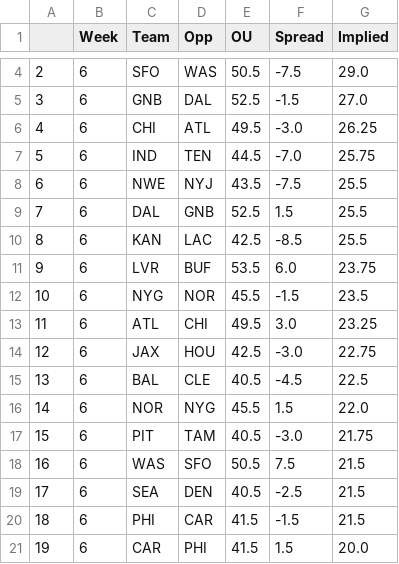
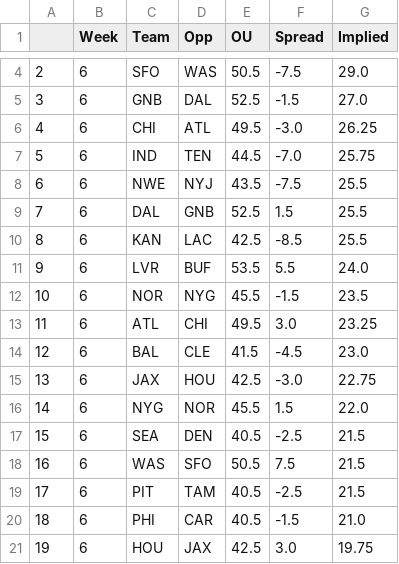
Before and after one commit to JonPGH/nflApp, a CSV file: Data/implied_totals.csv, drawn as a sheet; only a part is shown, gaps mark what is left out; the diff covers the shown part only.

```diff
--- a/Data/implied_totals.csv
+++ b/Data/implied_totals.csv
@@ -10,12 +10,12 @@
 8,6,KAN,LAC,42.5,-8.5,25.5
-9,6,LVR,BUF,53.5,6.0,23.75
-10,6,NYG,NOR,45.5,-1.5,23.5
+9,6,LVR,BUF,53.5,5.5,24.0
+10,6,NOR,NYG,45.5,-1.5,23.5
 11,6,ATL,CHI,49.5,3.0,23.25
-12,6,JAX,HOU,42.5,-3.0,22.75
-13,6,BAL,CLE,40.5,-4.5,22.5
-14,6,NOR,NYG,45.5,1.5,22.0
-15,6,PIT,TAM,40.5,-3.0,21.75
+12,6,BAL,CLE,41.5,-4.5,23.0
+13,6,JAX,HOU,42.5,-3.0,22.75
+14,6,NYG,NOR,45.5,1.5,22.0
+15,6,SEA,DEN,40.5,-2.5,21.5
 16,6,WAS,SFO,50.5,7.5,21.5
-17,6,SEA,DEN,40.5,-2.5,21.5
-18,6,PHI,CAR,41.5,-1.5,21.5
-19,6,CAR,PHI,41.5,1.5,20.0
+17,6,PIT,TAM,40.5,-2.5,21.5
+18,6,PHI,CAR,40.5,-1.5,21.0
+19,6,HOU,JAX,42.5,3.0,19.75
```
Also changed, not shown: 18 edited cells elsewhere in this file, Data/bookproj.csv, Data/japroj.csv, 6 other files.
